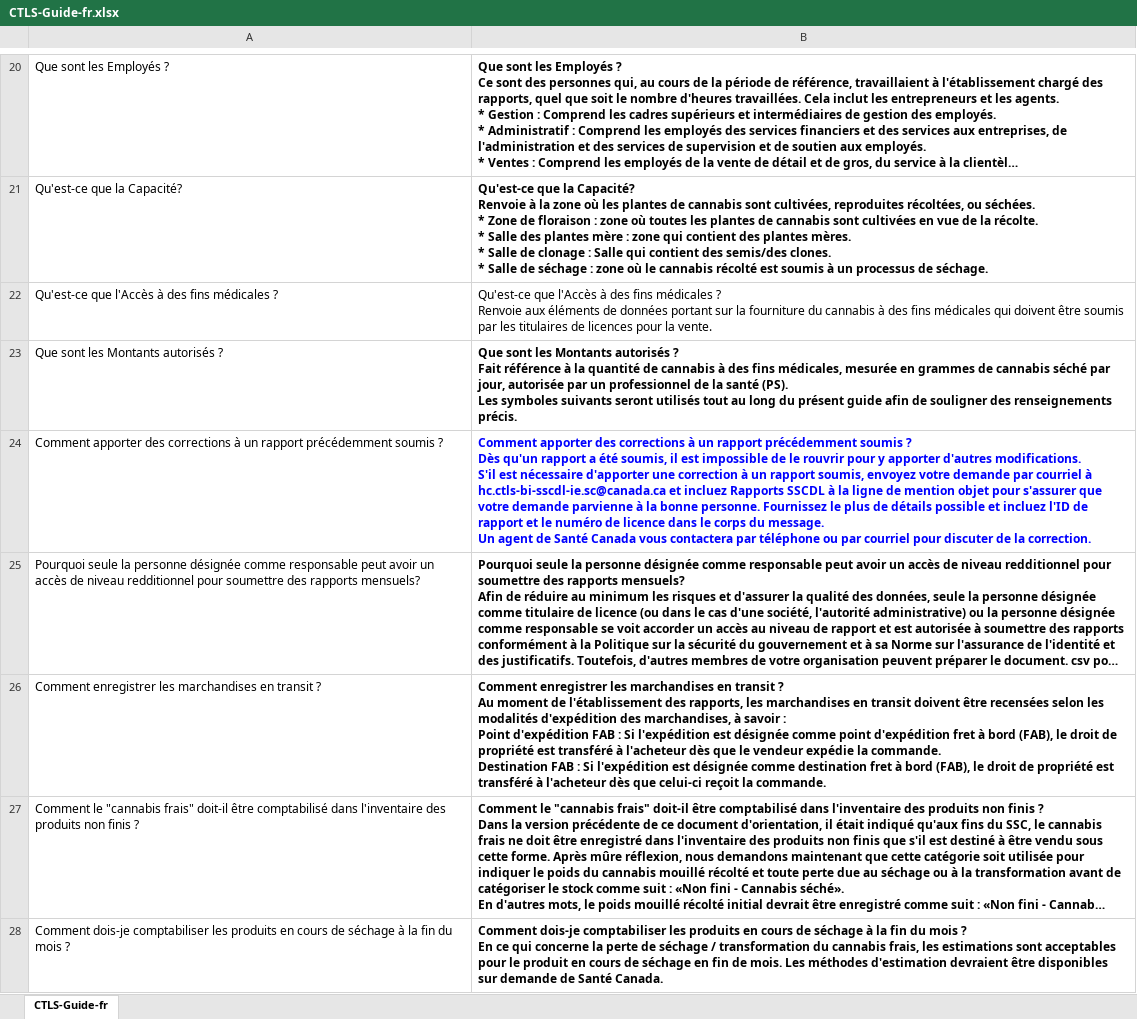
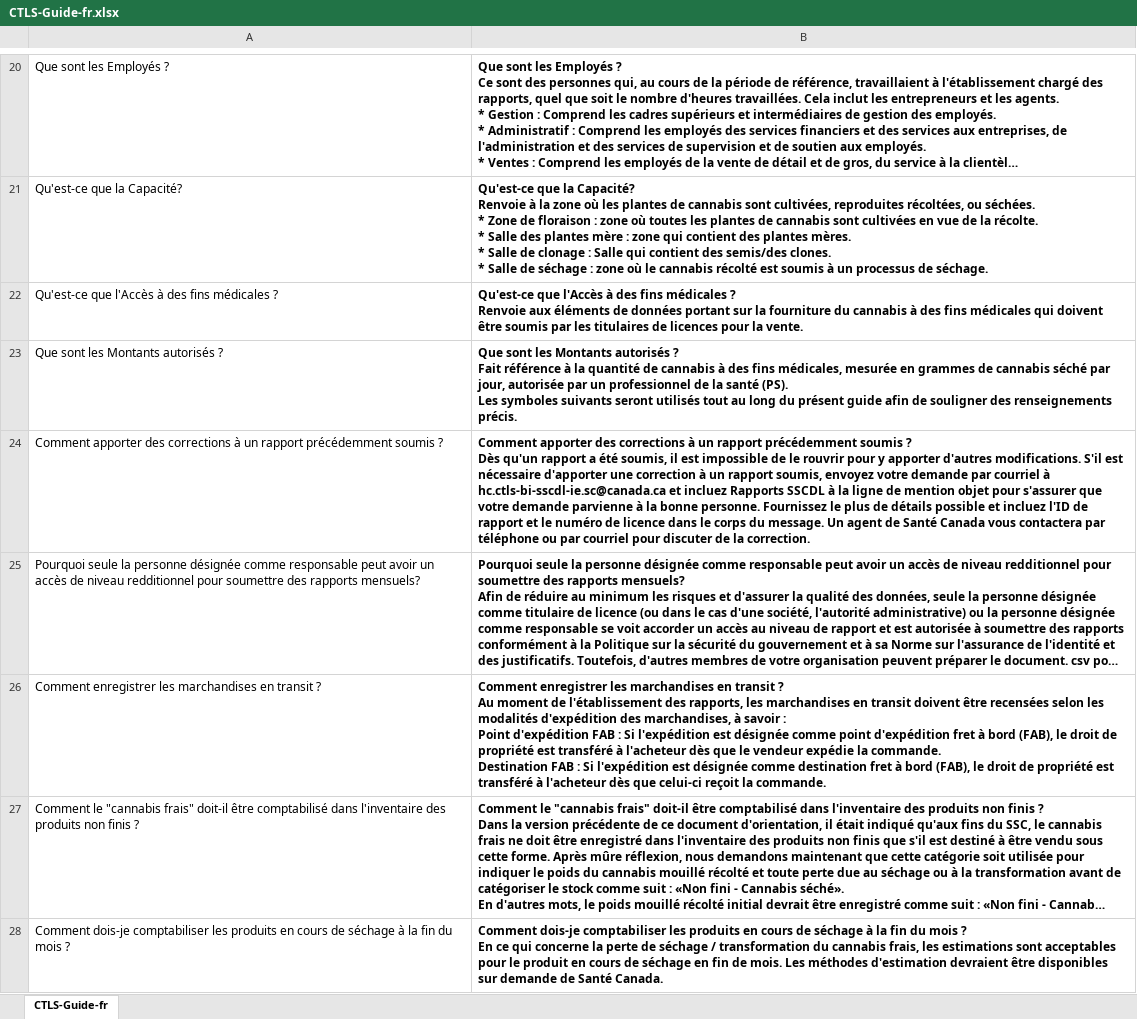
Before and after one commit to DrSylvain/cannabis-knights, an Excel workbook: KB/CTLS-Guide-fr.xlsx, sheet CTLS-Guide-fr, drawn as a sheet; only a part is shown, gaps mark what is left out; long unchanged cells end in …; values as stored, in another font and other column widths than the file's, no borders; the diff covers the shown part only; the diff names each change by its address in the sheet, - before the commit and + after, or states it on an @@ line.

```diff
--- a/KB/CTLS-Guide-fr.xlsx (sheet CTLS-Guide-fr)
+++ b/KB/CTLS-Guide-fr.xlsx (sheet CTLS-Guide-fr)
-B22 bold: off
+B22 bold: on
-B24: …la correction.
+B24: …la correction.
-B24 text colour: #0000FF
+B24 text colour: black
```
Also changed, not shown: 9 edited cells and cell formats elsewhere in this sheet, KB/CTLS-Guide-en.xlsx.
